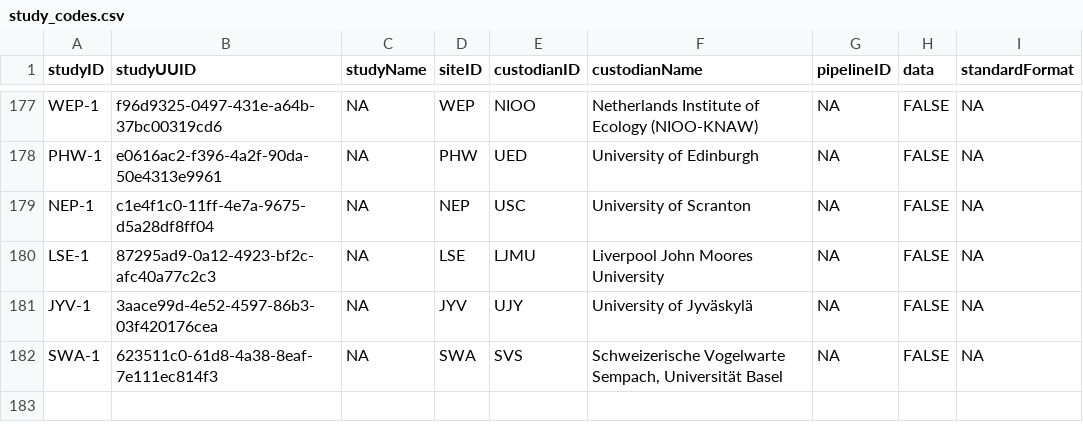
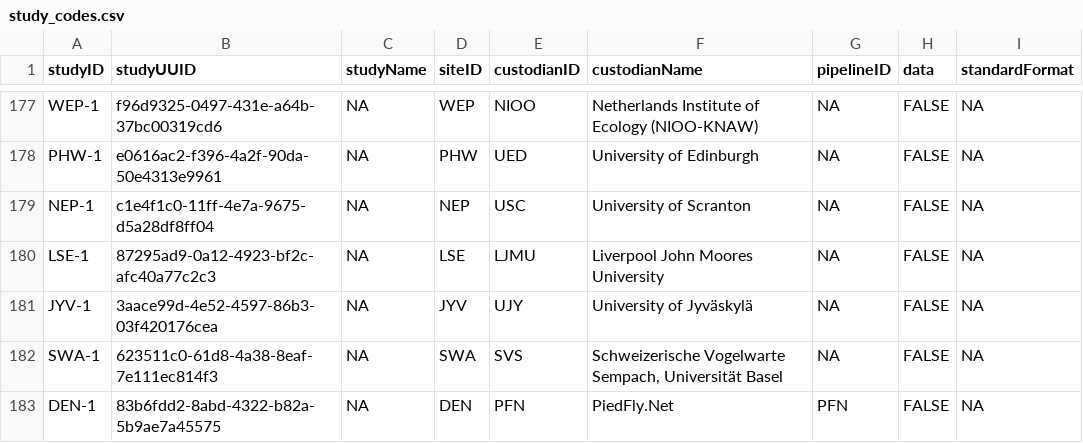
Before and after one commit to SPI-Birds/metadata, a CSV file: inst/extdata/study_codes.csv, drawn as a sheet; only a part is shown, gaps mark what is left out.

```diff
--- a/inst/extdata/study_codes.csv
+++ b/inst/extdata/study_codes.csv
@@ -182 +182,2 @@ JYV-1,3aace99d-4e52-4597-86b3-03f420176cea,NA,JYV,UJY,University of Jyväskylä,
 SWA-1,623511c0-61d8-4a38-8eaf-7e111ec814f3,NA,SWA,SVS,"Schweizerische Vogelwarte Sempach, Universität Basel",NA,FALSE,NA
+DEN-1,83b6fdd2-8abd-4322-b82a-5b9ae7a45575,NA,DEN,PFN,PiedFly.Net,PFN,FALSE,NA
```
Also changed, not shown: inst/extdata/archive/site_codes.csv, inst/extdata/archive/study_codes.csv, 2 other files.
